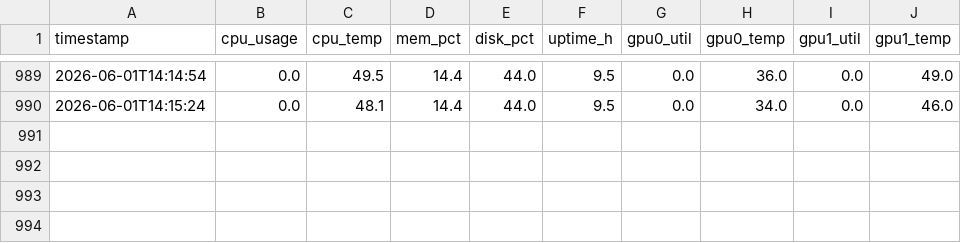
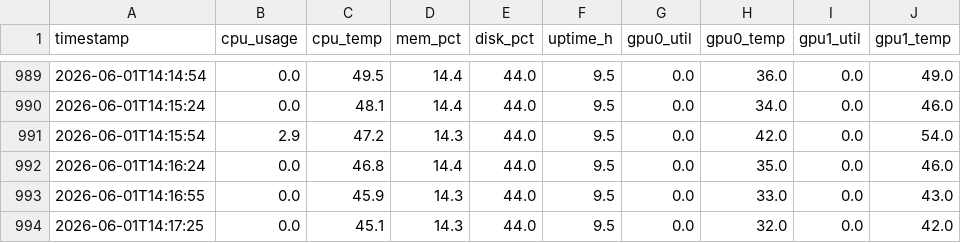
Before and after one commit to jsteve1/galley-temps, a CSV file: docs/data/temps.csv, drawn as a sheet; only a part is shown, gaps mark what is left out.

Commit message:
update: sync telemetry data 2026-06-01 14:17 UTC

```diff
--- a/docs/data/temps.csv
+++ b/docs/data/temps.csv
@@ -990 +990,5 @@ timestamp,cpu_usage,cpu_temp,mem_pct,disk_pct,uptime_h,gpu0_util,gpu0_temp,gpu1_
 2026-06-01T14:15:24,0.0,48.1,14.4,44.0,9.5,0.0,34.0,0.0,46.0
+2026-06-01T14:15:54,2.9,47.2,14.3,44.0,9.5,0.0,42.0,0.0,54.0
+2026-06-01T14:16:24,0.0,46.8,14.4,44.0,9.5,0.0,35.0,0.0,46.0
+2026-06-01T14:16:55,0.0,45.9,14.3,44.0,9.5,0.0,33.0,0.0,43.0
+2026-06-01T14:17:25,0.0,45.1,14.3,44.0,9.5,0.0,32.0,0.0,42.0
```
